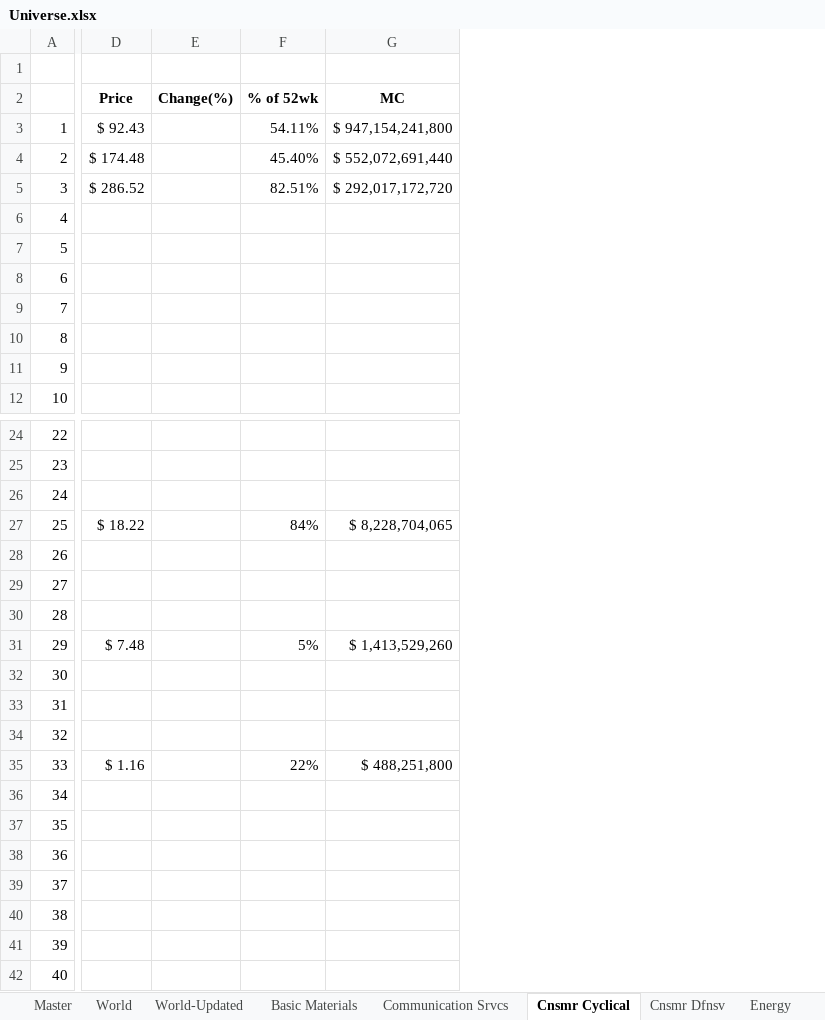
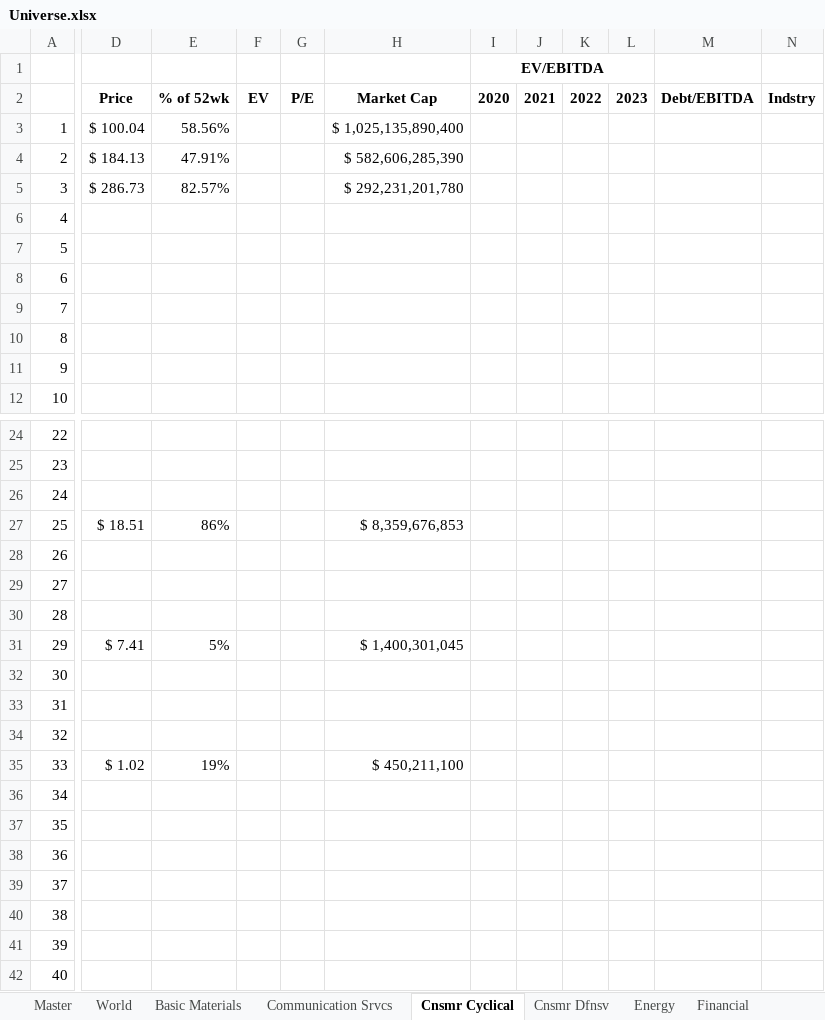
Before and after one commit to LukaLiegis/Market-Research, an Excel workbook: Universe.xlsx, sheet Cnsmr Cyclical, drawn as a sheet; only a part is shown, gaps mark what is left out; values as stored, in another font and other column widths than the file's, no borders; removed rows and columns are numbered as before the commit, all else as after; the diff covers the shown part only; the diff names each change by its address in the sheet, - before the commit and + after, or states it on an @@ line.

```diff
--- a/Universe.xlsx (sheet Cnsmr Cyclical)
+++ b/Universe.xlsx (sheet Cnsmr Cyclical)
-sheet tab: World-Updated
-column E (Change(%)), empty
-column G (MC), rows 3-5: $ 947,154,241,800 | $ 552,072,691,440 | $ 292,017,172,720; rows 27-35: $ 8,228,704,065 |  |  |  | $ 1,413,529,260 |  |  |  | $ 488,251,800
+column F (EV), empty
+column G (P/E), empty
+column H (Market Cap), rows 3-5: $ 1,025,135,890,400 | $ 582,606,285,390 | $ 292,231,201,780; rows 27-35: $ 8,359,676,853 |  |  |  | $ 1,400,301,045 |  |  |  | $ 450,211,100
+column I (2020), row 1: EV/EBITDA
+column J (2021), empty
+column K (2022), empty
+column L (2023), empty
+column M (Debt/EBITDA), empty
+column N (Indstry), empty
-D3 (Price): $ 92.43
+D3 (Price): $ 100.04
-E3 (% of 52wk): 54.11%
+E3 (% of 52wk): 58.56%
-D4 (Price): $ 174.48
+D4 (Price): $ 184.13
-E4 (% of 52wk): 45.40%
+E4 (% of 52wk): 47.91%
-D5 (Price): $ 286.52
+D5 (Price): $ 286.73
-E5 (% of 52wk): 82.51%
+E5 (% of 52wk): 82.57%
-D27 (Price): $ 18.22
+D27 (Price): $ 18.51
-E27 (% of 52wk): 84%
+E27 (% of 52wk): 86%
-D31 (Price): $ 7.48
+D31 (Price): $ 7.41
-D35 (Price): $ 1.16
+D35 (Price): $ 1.02
-E35 (% of 52wk): 22%
+E35 (% of 52wk): 19%
```
Also changed, not shown: 1 added column and 1 edited cell elsewhere in this sheet, sheet World, sheet Financial, sheet Healthcare, sheet Industrials, sheet Energy, sheet Tech, 7 more sheets, hidden cells.
